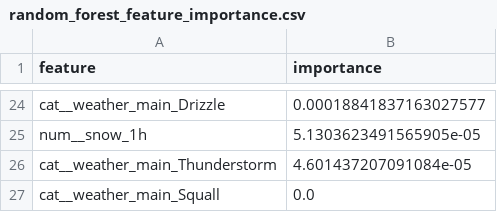
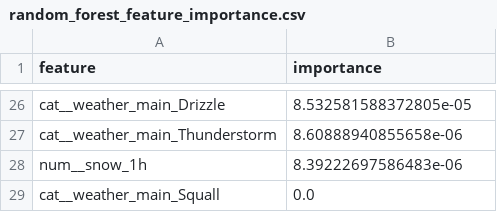
Before and after one commit to lenghia0183/traffic-volume-prediction, a CSV file: reports/tables/random_forest_feature_importance.csv, drawn as a sheet; only a part is shown, gaps mark what is left out; removed rows and columns are numbered as before the commit, all else as after; the diff covers the shown part only; the diff names each change by its address in the sheet, - before the commit and + after, or states it on an @@ line.

```diff
--- a/reports/tables/random_forest_feature_importance.csv
+++ b/reports/tables/random_forest_feature_importance.csv
-B26 (importance): 0.00018841837163027577
+B26 (importance): 8.532581588372805e-05
-row 25: num__snow_1h | 5.1303623491565905e-05
-B27 (importance): 4.601437207091084e-05
+B27 (importance): 8.60888940855658e-06
+row 28: num__snow_1h | 8.39222697586483e-06
```
Also changed, not shown: 10 added rows, 8 removed rows and 14 edited cells elsewhere in this file, reports/tables/dataset_head.csv, reports/tables/mae_by_hour.csv, 32 other files.
